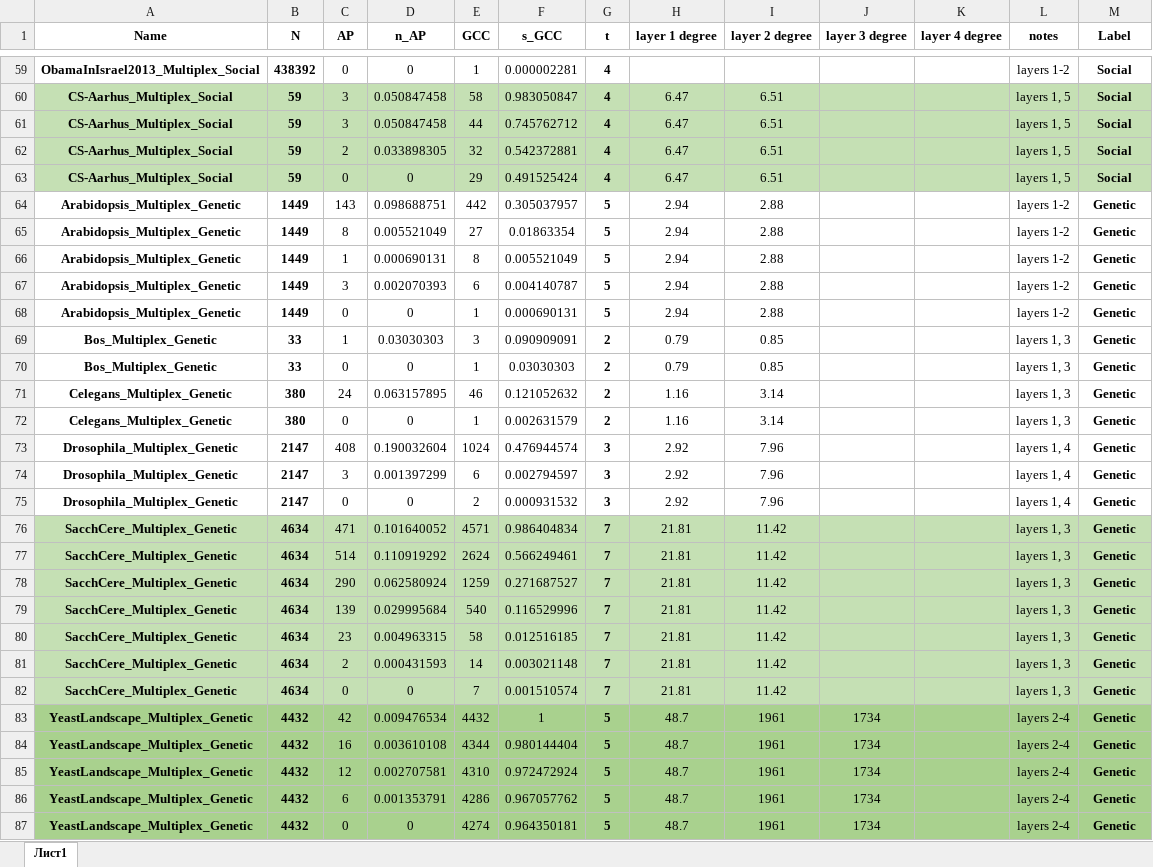
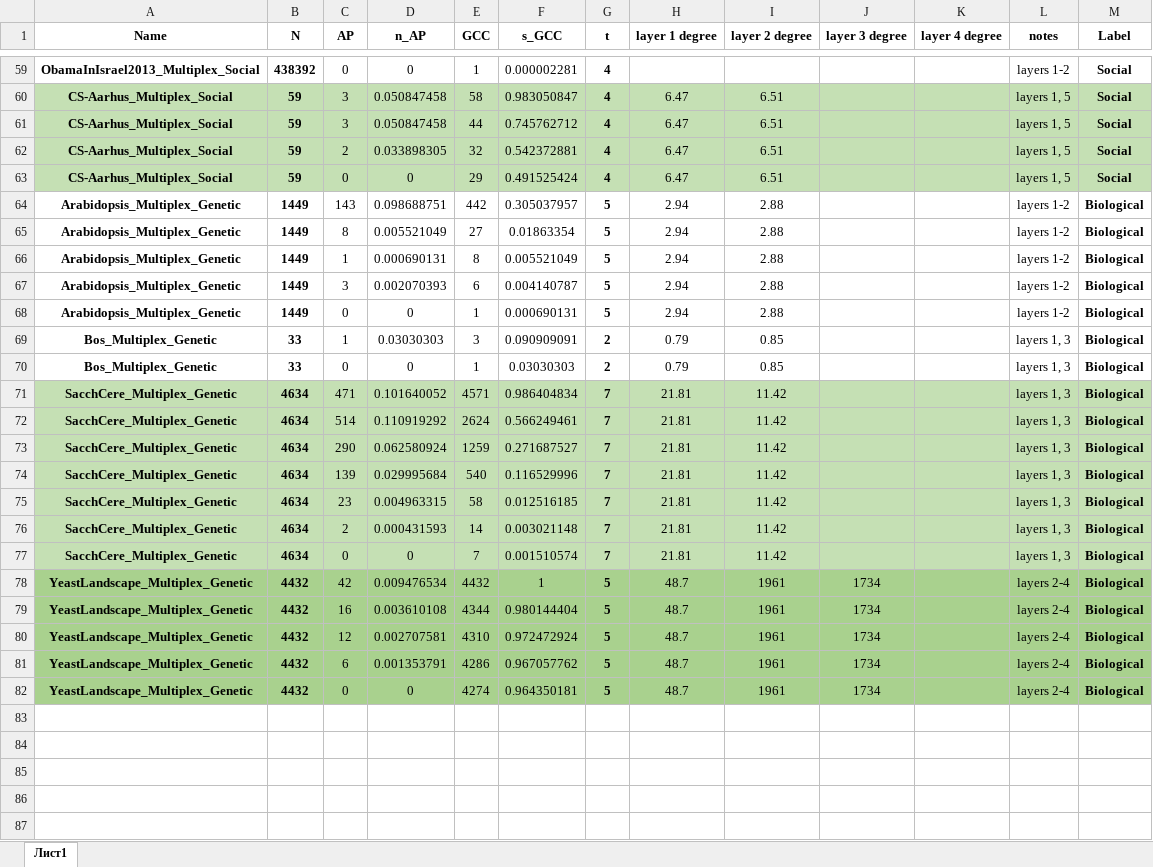
Before and after one commit to ArtemVergazov/ap_in_multiplex_networks, an Excel workbook: experiments/real_data_experiments/results/results.xlsx, sheet Лист1, drawn as a sheet; only a part is shown, gaps mark what is left out; values as stored, in another font and other column widths than the file's, no borders; removed rows and columns are numbered as before the commit, all else as after; the diff covers the shown part only; the diff names each change by its address in the sheet, - before the commit and + after, or states it on an @@ line.

```diff
--- a/experiments/real_data_experiments/results/results.xlsx (sheet Лист1)
+++ b/experiments/real_data_experiments/results/results.xlsx (sheet Лист1)
-M64:M70 (Label): Genetic
+M64:M70 (Label): Biological
-row 71: Celegans_Multiplex_Genetic | 380 | 24 | 0.063157895 | 46 | 0.121052632 | 2 | 1.16 | 3.14 |  |  | layers 1, 3 | Genetic
-row 72: Celegans_Multiplex_Genetic | 380 | 0 | 0 | 1 | 0.002631579 | 2 | 1.16 | 3.14 |  |  | layers 1, 3 | Genetic
-row 73: Drosophila_Multiplex_Genetic | 2147 | 408 | 0.190032604 | 1024 | 0.476944574 | 3 | 2.92 | 7.96 |  |  | layers 1, 4 | Genetic
-row 74: Drosophila_Multiplex_Genetic | 2147 | 3 | 0.001397299 | 6 | 0.002794597 | 3 | 2.92 | 7.96 |  |  | layers 1, 4 | Genetic
-row 75: Drosophila_Multiplex_Genetic | 2147 | 0 | 0 | 2 | 0.000931532 | 3 | 2.92 | 7.96 |  |  | layers 1, 4 | Genetic
-M71:M82 (Label): Genetic
+M71:M82 (Label): Biological
```
Also changed, not shown: 23 edited cells elsewhere in this sheet, formulas that keep their value, experiments/real_data_experiments/results/results_single_layers.xlsx, 14 other files.
